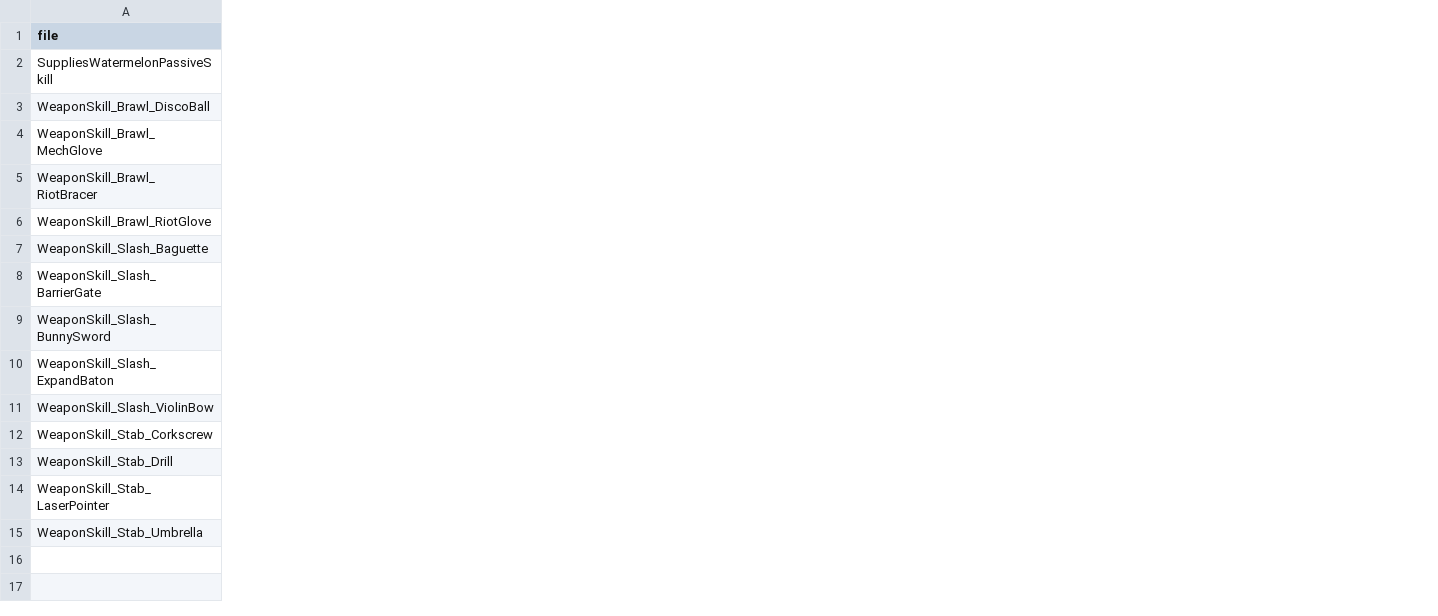
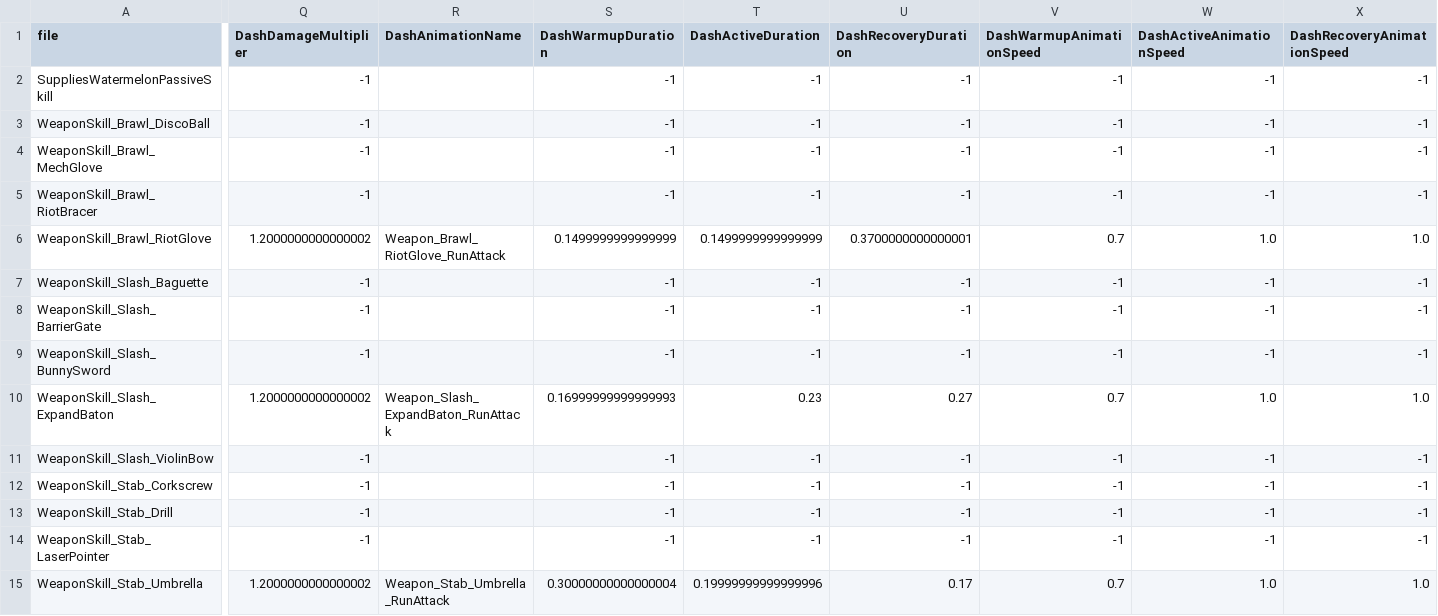
Before and after one commit to wuyingwongggg/K.U.R.O, a CSV file: data/skills.csv, drawn as a sheet; only a part is shown, gaps mark what is left out; the diff covers the shown part only; the diff names each change by its address in the sheet, - before the commit and + after, or states it on an @@ line.

```diff
--- a/data/skills.csv
+++ b/data/skills.csv
+column Q (DashDamageMultiplier), rows 2-15: -1 | -1 | -1 | -1 | 1.2000000000000002 | -1 | -1 | -1 | 1.2000000000000002 | -1 | -1 | -1 | -1 | 1.2000000000000002
+column R (DashAnimationName), rows 6-15: Weapon_Brawl_RiotGlove_RunAttack |  |  |  | Weapon_Slash_ExpandBaton_RunAttack |  |  |  |  | Weapon_Stab_Umbrella_RunAttack
+column S (DashWarmupDuration), rows 2-15: -1 | -1 | -1 | -1 | 0.1499999999999999 | -1 | -1 | -1 | 0.16999999999999993 | -1 | -1 | -1 | -1 | 0.30000000000000004
+column T (DashActiveDuration), rows 2-15: -1 | -1 | -1 | -1 | 0.1499999999999999 | -1 | -1 | -1 | 0.23 | -1 | -1 | -1 | -1 | 0.19999999999999996
+column U (DashRecoveryDuration), rows 2-15: -1 | -1 | -1 | -1 | 0.3700000000000001 | -1 | -1 | -1 | 0.27 | -1 | -1 | -1 | -1 | 0.17
+column V (DashWarmupAnimationSpeed), rows 2-15: -1 | -1 | -1 | -1 | 0.7 | -1 | -1 | -1 | 0.7 | -1 | -1 | -1 | -1 | 0.7
+column W (DashActiveAnimationSpeed), rows 2-15: -1 | -1 | -1 | -1 | 1.0 | -1 | -1 | -1 | 1.0 | -1 | -1 | -1 | -1 | 1.0
+column X (DashRecoveryAnimationSpeed), rows 2-15: -1 | -1 | -1 | -1 | 1.0 | -1 | -1 | -1 | 1.0 | -1 | -1 | -1 | -1 | 1.0
```
Also changed, not shown: 6 edited cells elsewhere in this file, data/characters.csv, data/items.csv, 15 other files.
